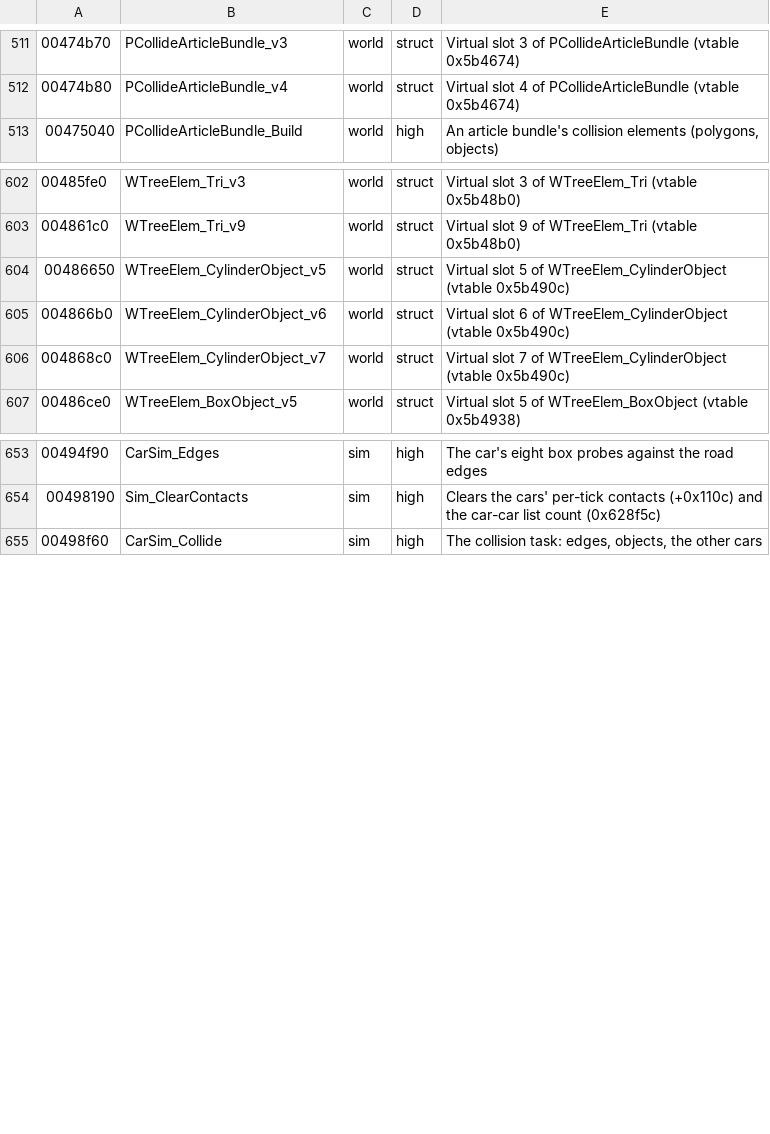
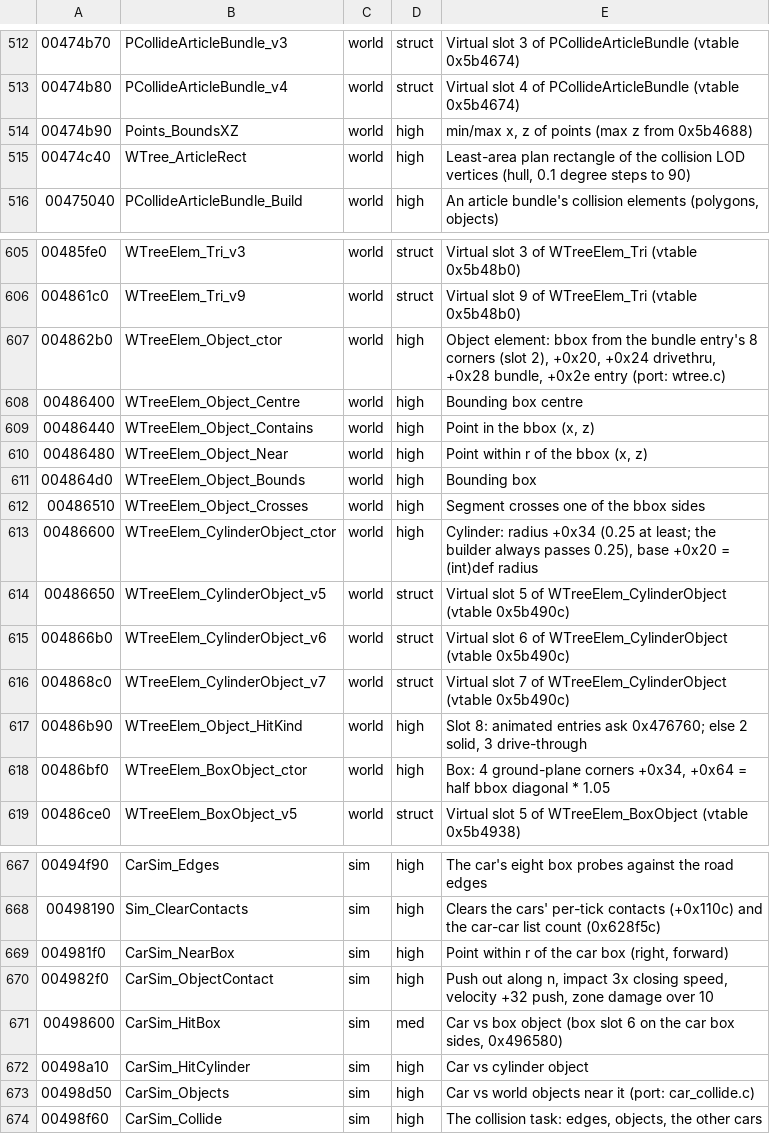
Before and after one commit to emdzej/opennfspu, a TSV file: tools/ghidra/names.tsv, drawn as a sheet; only a part is shown, gaps mark what is left out; the diff covers the shown part only.

```diff
--- a/tools/ghidra/names.tsv
+++ b/tools/ghidra/names.tsv
@@ -512,2 +513,4 @@
 00474b80	PCollideArticleBundle_v4	world	struct	Virtual slot 4 of PCollideArticleBundle (vtable 0x5b4674)
+00474b90	Points_BoundsXZ	world	high	min/max x, z of points (max z from 0x5b4688)
+00474c40	WTree_ArticleRect	world	high	Least-area plan rectangle of the collision LOD vertices (hull, 0.1 degree steps to 90)
 00475040	PCollideArticleBundle_Build	world	high	An article bundle's collision elements (polygons, objects)
@@ -603,2 +606,9 @@
 004861c0	WTreeElem_Tri_v9	world	struct	Virtual slot 9 of WTreeElem_Tri (vtable 0x5b48b0)
+004862b0	WTreeElem_Object_ctor	world	high	Object element: bbox from the bundle entry's 8 corners (slot 2), +0x20, +0x24 drivethru, +0x28 bundle, +0x2e entry (port: wtree.c)
+00486400	WTreeElem_Object_Centre	world	high	Bounding box centre
+00486440	WTreeElem_Object_Contains	world	high	Point in the bbox (x, z)
+00486480	WTreeElem_Object_Near	world	high	Point within r of the bbox (x, z)
+004864d0	WTreeElem_Object_Bounds	world	high	Bounding box
+00486510	WTreeElem_Object_Crosses	world	high	Segment crosses one of the bbox sides
+00486600	WTreeElem_CylinderObject_ctor	world	high	Cylinder: radius +0x34 (0.25 at least; the builder always passes 0.25), base +0x20 = (int)def radius
 00486650	WTreeElem_CylinderObject_v5	world	struct	Virtual slot 5 of WTreeElem_CylinderObject (vtable 0x5b490c)
@@ -606,2 +616,4 @@
 004868c0	WTreeElem_CylinderObject_v7	world	struct	Virtual slot 7 of WTreeElem_CylinderObject (vtable 0x5b490c)
+00486b90	WTreeElem_Object_HitKind	world	high	Slot 8: animated entries ask 0x476760; else 2 solid, 3 drive-through
+00486bf0	WTreeElem_BoxObject_ctor	world	high	Box: 4 ground-plane corners +0x34, +0x64 = half bbox diagonal * 1.05
 00486ce0	WTreeElem_BoxObject_v5	world	struct	Virtual slot 5 of WTreeElem_BoxObject (vtable 0x5b4938)
@@ -654,2 +668,7 @@
 00498190	Sim_ClearContacts	sim	high	Clears the cars' per-tick contacts (+0x110c) and the car-car list count (0x628f5c)
+004981f0	CarSim_NearBox	sim	high	Point within r of the car box (right, forward)
+004982f0	CarSim_ObjectContact	sim	high	Push out along n, impact 3x closing speed, velocity +32 push, zone damage over 10
+00498600	CarSim_HitBox	sim	med	Car vs box object (box slot 6 on the car box sides, 0x496580)
+00498a10	CarSim_HitCylinder	sim	high	Car vs cylinder object
+00498d50	CarSim_Objects	sim	high	Car vs world objects near it (port: car_collide.c)
 00498f60	CarSim_Collide	sim	high	The collision task: edges, objects, the other cars
```
Also changed, not shown: 4 added rows and 2 edited cells elsewhere in this file, 7 other files.
